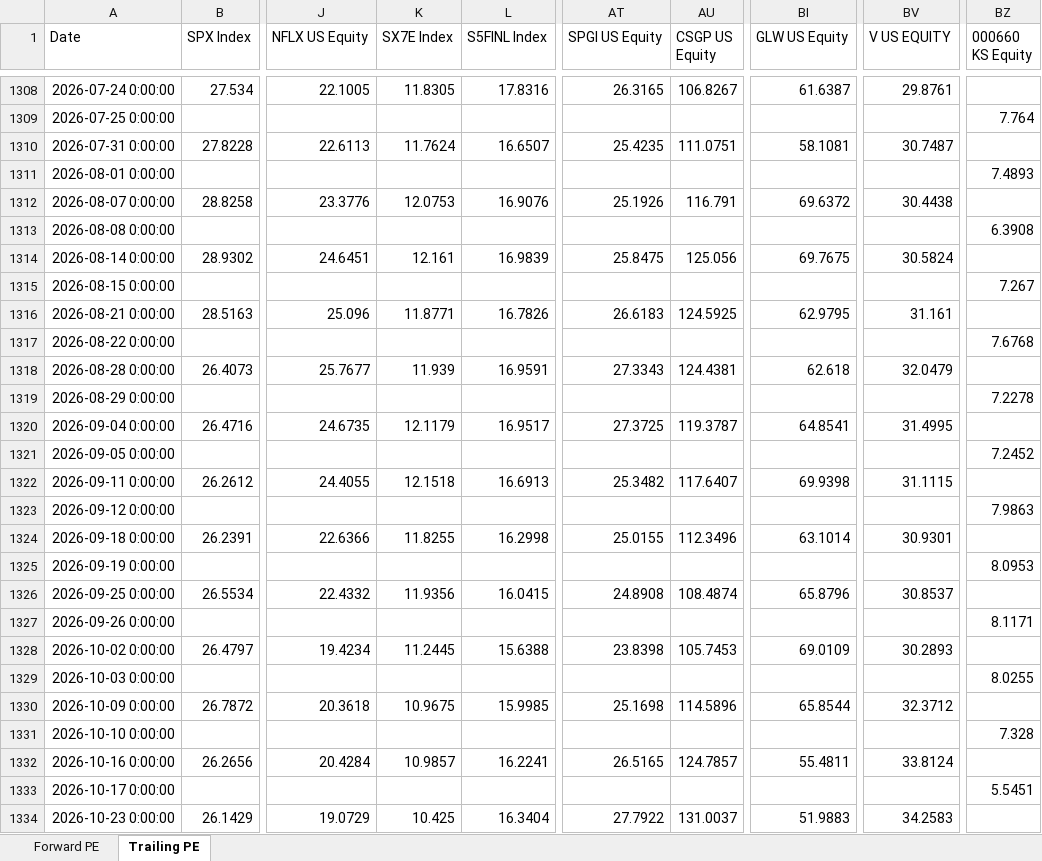
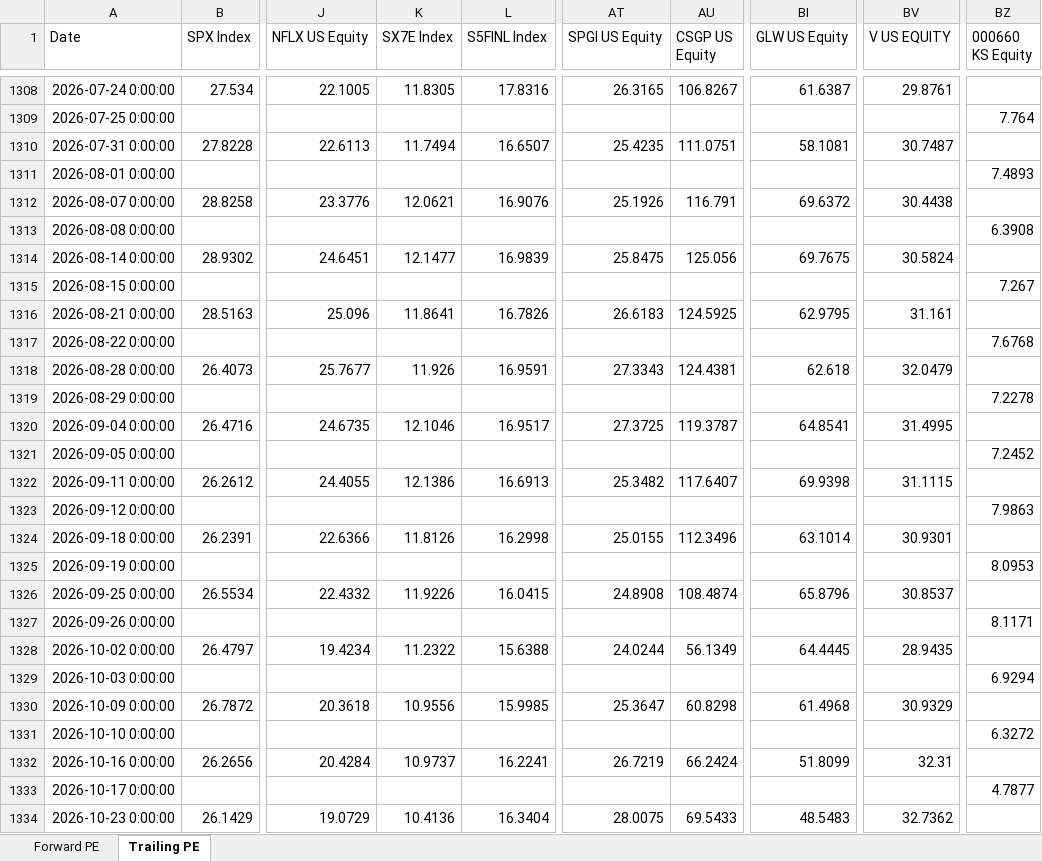
Before and after one commit to pedropeu14/Socinvest, an Excel workbook: p_e.xlsx, sheet Trailing PE, drawn as a sheet; only a part is shown, gaps mark what is left out; values as stored, in another font and other column widths than the file's, no borders; the diff covers the shown part only; the diff names each change by its address in the sheet, - before the commit and + after, or states it on an @@ line.

```diff
--- a/p_e.xlsx (sheet Trailing PE)
+++ b/p_e.xlsx (sheet Trailing PE)
-K1310 (SX7E Index): 11.7624
+K1310 (SX7E Index): 11.7494
-K1312 (SX7E Index): 12.0753
+K1312 (SX7E Index): 12.0621
-K1314 (SX7E Index): 12.161
+K1314 (SX7E Index): 12.1477
-K1316 (SX7E Index): 11.8771
+K1316 (SX7E Index): 11.8641
-K1318 (SX7E Index): 11.939
+K1318 (SX7E Index): 11.926
-K1320 (SX7E Index): 12.1179
+K1320 (SX7E Index): 12.1046
-K1322 (SX7E Index): 12.1518
+K1322 (SX7E Index): 12.1386
-K1324 (SX7E Index): 11.8255
+K1324 (SX7E Index): 11.8126
-K1326 (SX7E Index): 11.9356
+K1326 (SX7E Index): 11.9226
-K1328 (SX7E Index): 11.2445
+K1328 (SX7E Index): 11.2322
-AT1328 (SPGI US Equity): 23.8398
+AT1328 (SPGI US Equity): 24.0244
-AU1328 (CSGP US Equity): 105.7453
+AU1328 (CSGP US Equity): 56.1349
-BI1328 (GLW US Equity): 69.0109
+BI1328 (GLW US Equity): 64.4445
-BV1328 (V US EQUITY): 30.2893
+BV1328 (V US EQUITY): 28.9435
-BZ1329 (000660 KS Equity): 8.0255
+BZ1329 (000660 KS Equity): 6.9294
-K1330 (SX7E Index): 10.9675
+K1330 (SX7E Index): 10.9556
-AT1330 (SPGI US Equity): 25.1698
+AT1330 (SPGI US Equity): 25.3647
-AU1330 (CSGP US Equity): 114.5896
+AU1330 (CSGP US Equity): 60.8298
-BI1330 (GLW US Equity): 65.8544
+BI1330 (GLW US Equity): 61.4968
-BV1330 (V US EQUITY): 32.3712
+BV1330 (V US EQUITY): 30.9329
-BZ1331 (000660 KS Equity): 7.328
+BZ1331 (000660 KS Equity): 6.3272
-K1332 (SX7E Index): 10.9857
+K1332 (SX7E Index): 10.9737
-AT1332 (SPGI US Equity): 26.5165
+AT1332 (SPGI US Equity): 26.7219
-AU1332 (CSGP US Equity): 124.7857
+AU1332 (CSGP US Equity): 66.2424
-BI1332 (GLW US Equity): 55.4811
+BI1332 (GLW US Equity): 51.8099
-BV1332 (V US EQUITY): 33.8124
+BV1332 (V US EQUITY): 32.31
-BZ1333 (000660 KS Equity): 5.5451
+BZ1333 (000660 KS Equity): 4.7877
-K1334 (SX7E Index): 10.425
+K1334 (SX7E Index): 10.4136
-AT1334 (SPGI US Equity): 27.7922
+AT1334 (SPGI US Equity): 28.0075
-AU1334 (CSGP US Equity): 131.0037
+AU1334 (CSGP US Equity): 69.5433
-BI1334 (GLW US Equity): 51.9883
+BI1334 (GLW US Equity): 48.5483
-BV1334 (V US EQUITY): 34.2583
+BV1334 (V US EQUITY): 32.7362
```
Also changed, not shown: 1 edited cell elsewhere in this sheet, sheet Forward PE.
